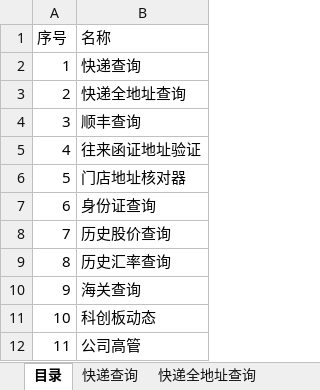
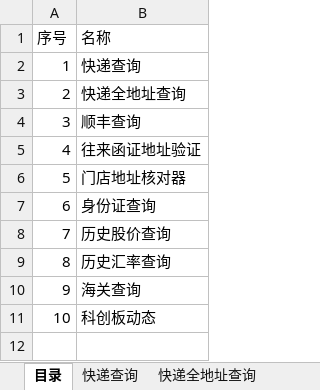
Before and after one commit to RyanSun1988/Tools-for-Auditer, an Excel workbook: 01_信息查询瑞士军刀/信息查询瑞士军刀 1.6.6.xlsm, sheet 目录, drawn as a sheet; values as stored, in another font and other column widths than the file's, no borders; the diff names each change by its address in the sheet, - before the commit and + after, or states it on an @@ line.

```diff
--- a/01_信息查询瑞士军刀/信息查询瑞士军刀 1.6.6.xlsm (sheet 目录)
+++ b/01_信息查询瑞士军刀/信息查询瑞士军刀 1.6.6.xlsm (sheet 目录)
-row 12: 11 | 公司高管
```
Also changed, not shown: other sheet tabs, charts or pictures.
